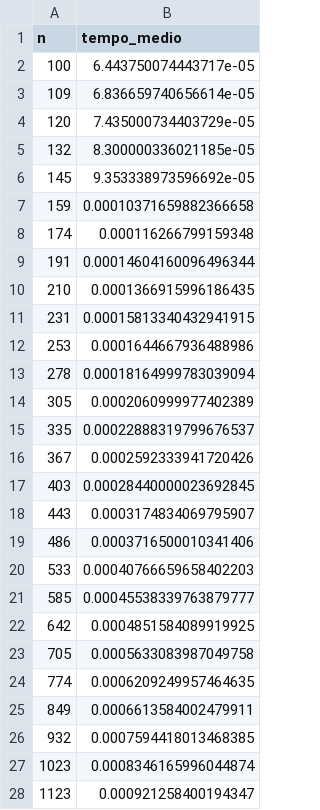
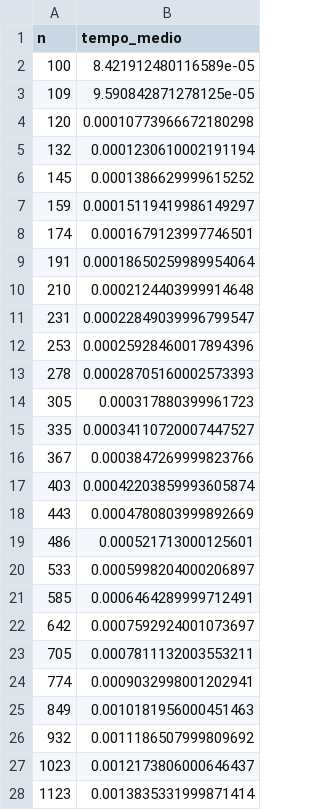
Before and after one commit to Seagull2004/analisi_empirica_algoritmi_di_ordinamento, a CSV file: csv/Quick Sort_n_m100000.csv, drawn as a sheet; only a part is shown; the diff covers the shown part only.

```diff
--- a/csv/Quick Sort_n_m100000.csv
+++ b/csv/Quick Sort_n_m100000.csv
@@ -1,28 +1,28 @@
 n,tempo_medio
-100,6.443750074443717e-05
-109,6.836659740656614e-05
-120,7.435000734403729e-05
-132,8.300000336021185e-05
-145,9.353338973596692e-05
-159,0.00010371659882366658
-174,0.000116266799159348
-191,0.00014604160096496344
-210,0.0001366915996186435
-231,0.00015813340432941915
-253,0.0001644667936488986
-278,0.00018164999783039094
-305,0.0002060999977402389
-335,0.00022888319799676537
-367,0.0002592333941720426
-403,0.00028440000023692845
-443,0.0003174834069795907
-486,0.0003716500010341406
-533,0.00040766659658402203
-585,0.00045538339763879777
-642,0.0004851584089919925
-705,0.0005633083987049758
-774,0.0006209249957464635
-849,0.0006613584002479911
-932,0.0007594418013468385
-1023,0.0008346165996044874
-1123,0.000921258400194347
+100,8.421912480116589e-05
+109,9.590842871278125e-05
+120,0.00010773966672180298
+132,0.0001230610002191194
+145,0.0001386629999615252
+159,0.00015119419986149297
+174,0.0001679123997746501
+191,0.00018650259989954064
+210,0.0002124403999914648
+231,0.00022849039996799547
+253,0.00025928460017894396
+278,0.00028705160002573393
+305,0.000317880399961723
+335,0.00034110720007447527
+367,0.0003847269999823766
+403,0.00042203859993605874
+443,0.0004780803999892669
+486,0.000521713000125601
+533,0.0005998204000206897
+585,0.0006464289999712491
+642,0.0007592924001073697
+705,0.0007811132003553211
+774,0.0009032998001202941
+849,0.0010181956000451463
+932,0.0011186507999809692
+1023,0.0012173806000646437
+1123,0.0013835331999871414
```
Also changed, not shown: 73 edited cells elsewhere in this file, csv/Counting Sort_m_n10000.csv, csv/Counting Sort_n_m100000.csv, 9 other files.
